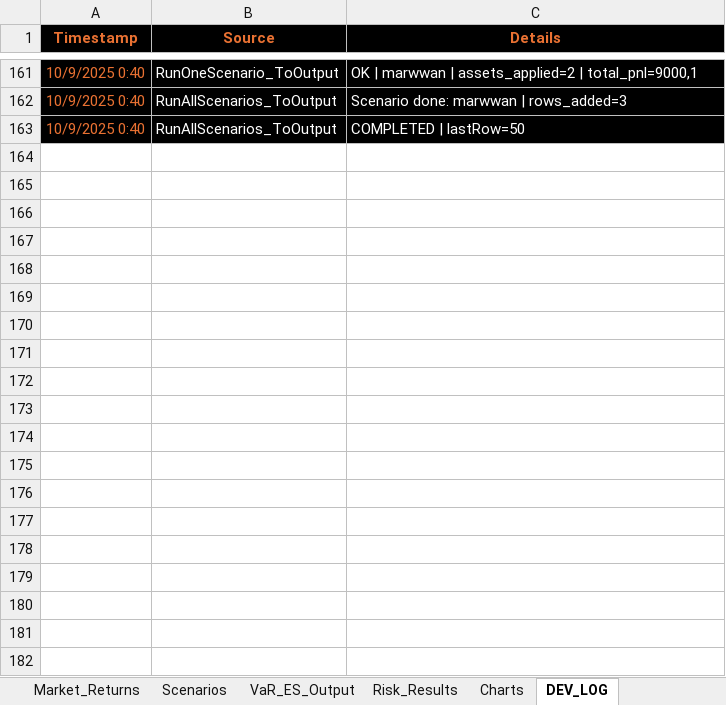
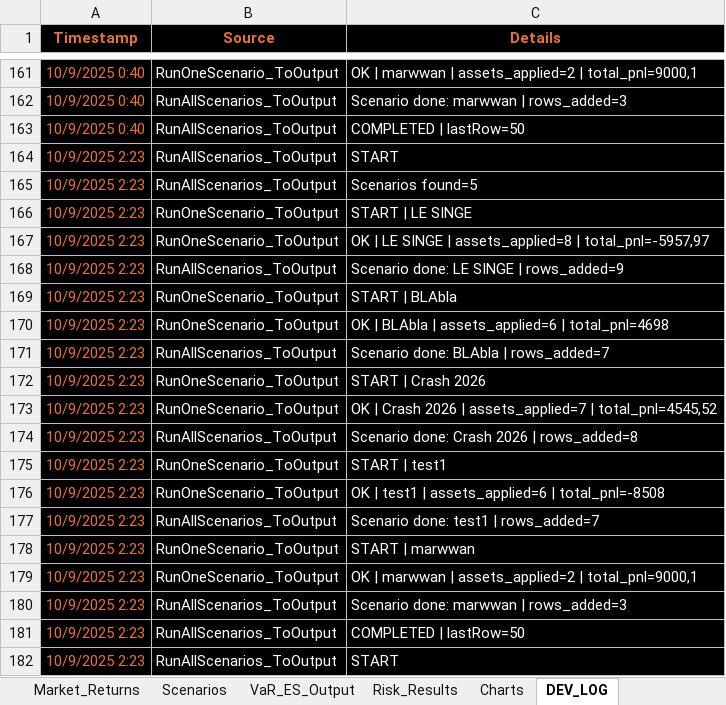
Before and after one commit to marwanferreira/portfolio-risk-simulator-vba, an Excel workbook: stress_test_var_project.xlsm, sheet DEV_LOG, drawn as a sheet; only a part is shown, gaps mark what is left out; values as stored, in another font and other column widths than the file's, no borders; the diff covers the shown part only; the diff names each change by its address in the sheet, - before the commit and + after, or states it on an @@ line.

```diff
--- a/stress_test_var_project.xlsm (sheet DEV_LOG)
+++ b/stress_test_var_project.xlsm (sheet DEV_LOG)
+row 164: 10/9/2025 2:23 | RunAllScenarios_ToOutput | START
+row 165: 10/9/2025 2:23 | RunAllScenarios_ToOutput | Scenarios found=5
+row 166: 10/9/2025 2:23 | RunOneScenario_ToOutput | START | LE SINGE
+row 167: 10/9/2025 2:23 | RunOneScenario_ToOutput | OK | LE SINGE | assets_applied=8 | total_pnl=-5957,97
+row 168: 10/9/2025 2:23 | RunAllScenarios_ToOutput | Scenario done: LE SINGE | rows_added=9
+row 169: 10/9/2025 2:23 | RunOneScenario_ToOutput | START | BLAbla
+row 170: 10/9/2025 2:23 | RunOneScenario_ToOutput | OK | BLAbla | assets_applied=6 | total_pnl=4698
+row 171: 10/9/2025 2:23 | RunAllScenarios_ToOutput | Scenario done: BLAbla | rows_added=7
+row 172: 10/9/2025 2:23 | RunOneScenario_ToOutput | START | Crash 2026
+row 173: 10/9/2025 2:23 | RunOneScenario_ToOutput | OK | Crash 2026 | assets_applied=7 | total_pnl=4545,52
+row 174: 10/9/2025 2:23 | RunAllScenarios_ToOutput | Scenario done: Crash 2026 | rows_added=8
+row 175: 10/9/2025 2:23 | RunOneScenario_ToOutput | START | test1
+row 176: 10/9/2025 2:23 | RunOneScenario_ToOutput | OK | test1 | assets_applied=6 | total_pnl=-8508
+row 177: 10/9/2025 2:23 | RunAllScenarios_ToOutput | Scenario done: test1 | rows_added=7
+row 178: 10/9/2025 2:23 | RunOneScenario_ToOutput | START | marwwan
+row 179: 10/9/2025 2:23 | RunOneScenario_ToOutput | OK | marwwan | assets_applied=2 | total_pnl=9000,1
+row 180: 10/9/2025 2:23 | RunAllScenarios_ToOutput | Scenario done: marwwan | rows_added=3
+row 181: 10/9/2025 2:23 | RunAllScenarios_ToOutput | COMPLETED | lastRow=50
+row 182: 10/9/2025 2:23 | RunAllScenarios_ToOutput | START
```
Also changed, not shown: 35 added rows elsewhere in this sheet, sheet VaR_ES_Output, sheet Market_Returns, sheet Market_Data, sheet Portfolio.
